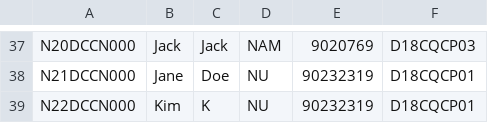
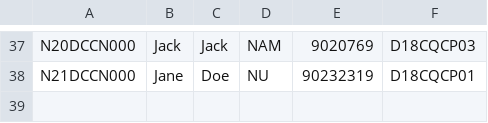
Before and after one commit to WalterClementsJr/CppApp, a CSV file: build/data/sinhvien.csv, drawn as a sheet; only a part is shown, gaps mark what is left out.

```diff
--- a/build/data/sinhvien.csv
+++ b/build/data/sinhvien.csv
@@ -38,2 +38 @@ N20DCCN000|Jack|Jack|NAM|9020769|D18CQCP03
 N21DCCN000|Jane|Doe|NU|90232319|D18CQCP01
-N22DCCN000|Kim|K|NU|90232319|D18CQCP01
```
Also changed, not shown: 5 other files.
